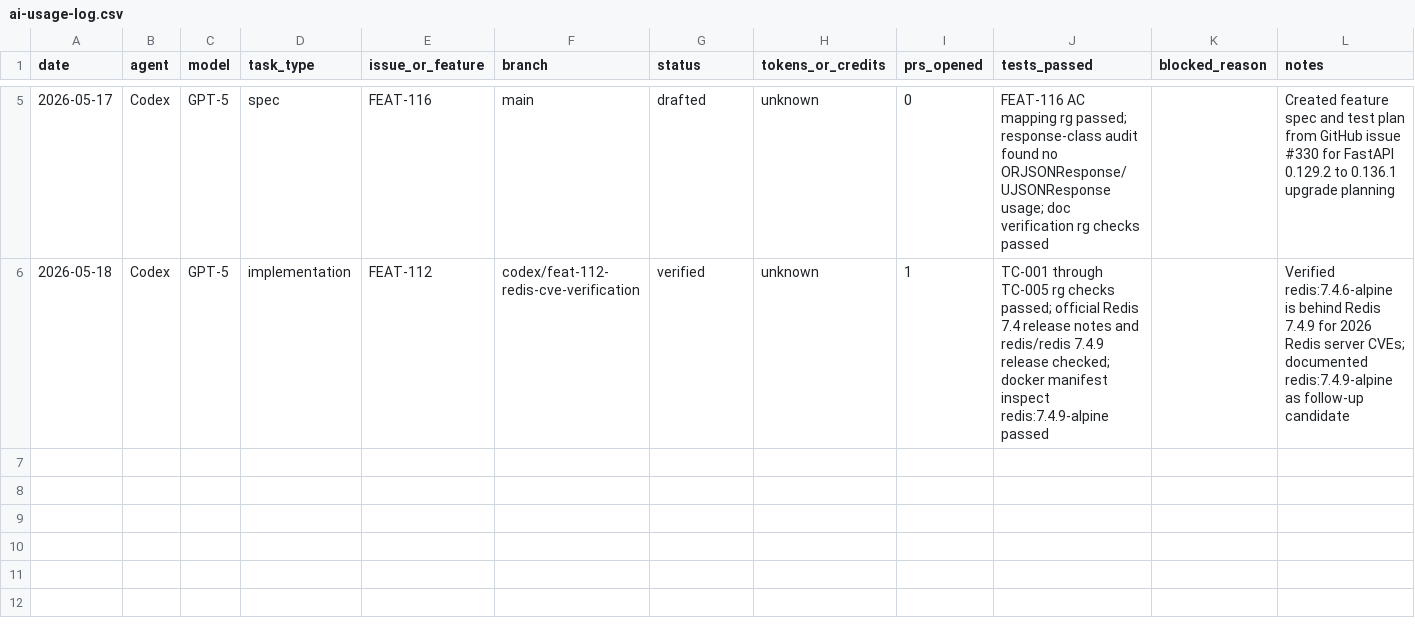
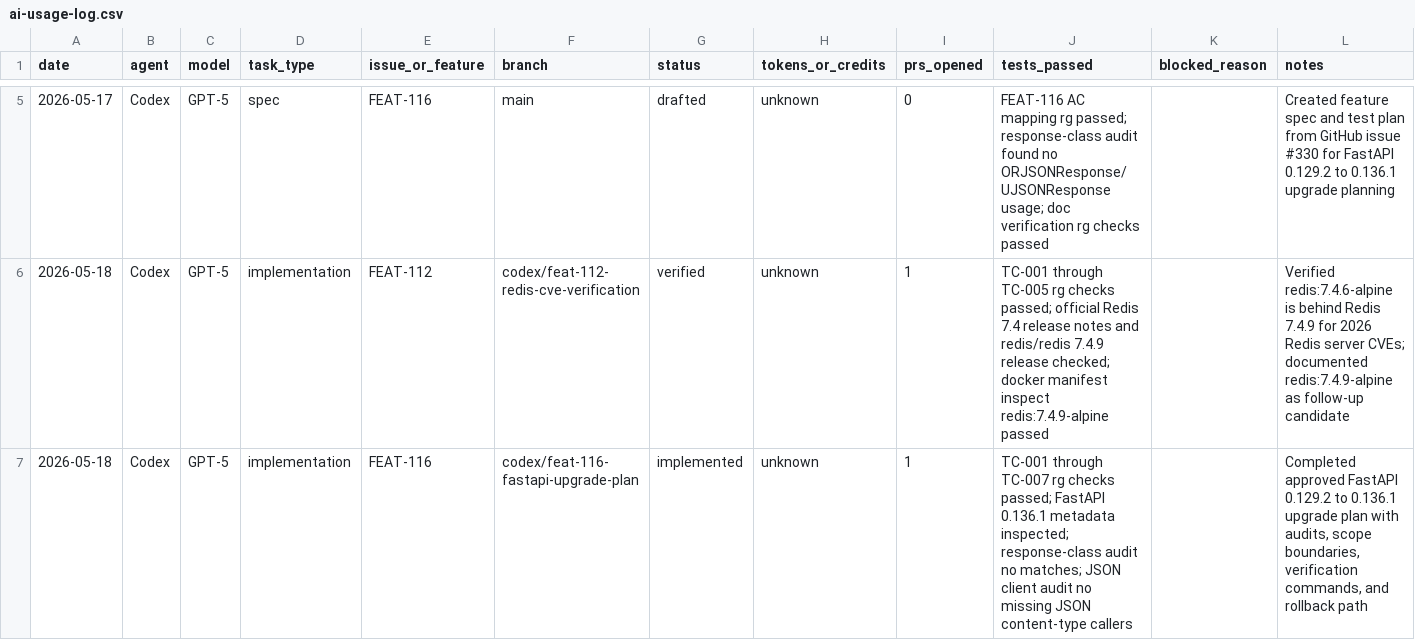
Before and after one commit to pierrickmartino/blockbuilders.tech.bmad, a CSV file: tasks/ai-usage-log.csv, drawn as a sheet; only a part is shown, gaps mark what is left out; the diff names each change by its address in the sheet, - before the commit and + after, or states it on an @@ line.

Commit message:
docs: complete FEAT-116 FastAPI upgrade plan

```diff
--- a/tasks/ai-usage-log.csv
+++ b/tasks/ai-usage-log.csv
+row 7: 2026-05-18 | Codex | GPT-5 | implementation | FEAT-116 | codex/feat-116-fastapi-upgrade-plan | implemented | unknown | 1 | TC-001 through TC-007 rg checks passed; FastAPI 0.136.1 metadata inspected; response-class audit no matches; JSON client audit no missing JSON content-type callers |  | Completed approved FastAPI 0.129.2 to 0.136.1 upgrade plan with audits, scope boundaries, verification commands, and rollback path
```
Also changed, not shown: 3 other files.
